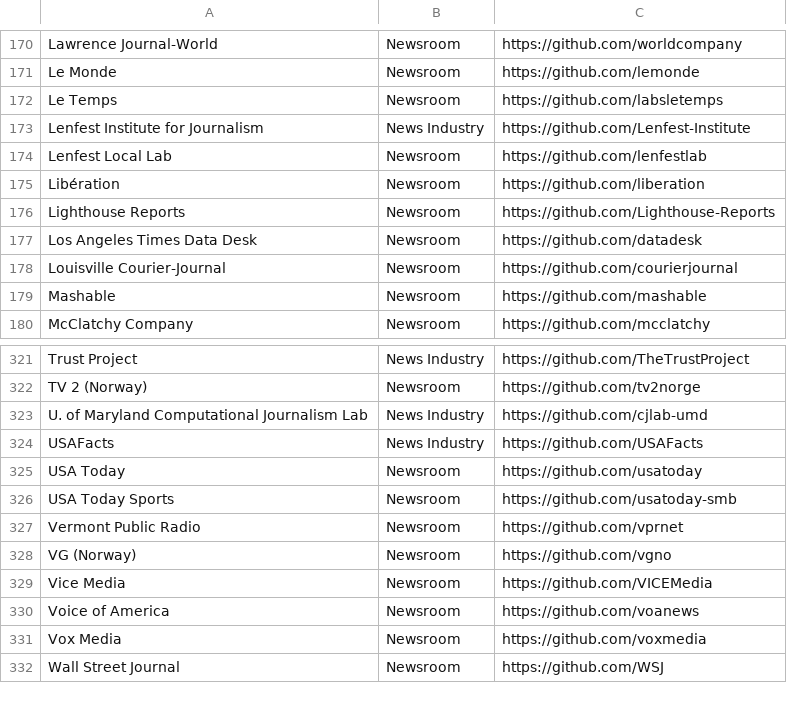
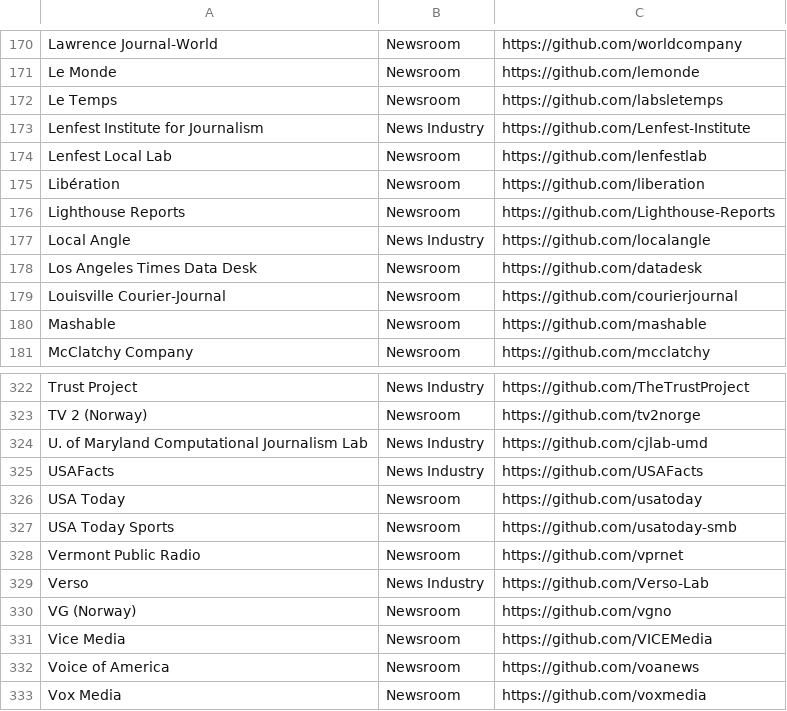
Before and after one commit to silva-shih/open-journalism, a CSV file: orgs.csv, drawn as a sheet; only a part is shown, gaps mark what is left out; the shorter side is filled out with more unchanged rows; the diff names each change by its address in the sheet, - before the commit and + after, or states it on an @@ line.

Commit message:
added verso, local angle, public ledger to orgs list

```diff
--- a/orgs.csv
+++ b/orgs.csv
+row 177: Local Angle | News Industry | https://github.com/localangle
+row 329: Verso | News Industry | https://github.com/Verso-Lab
```
